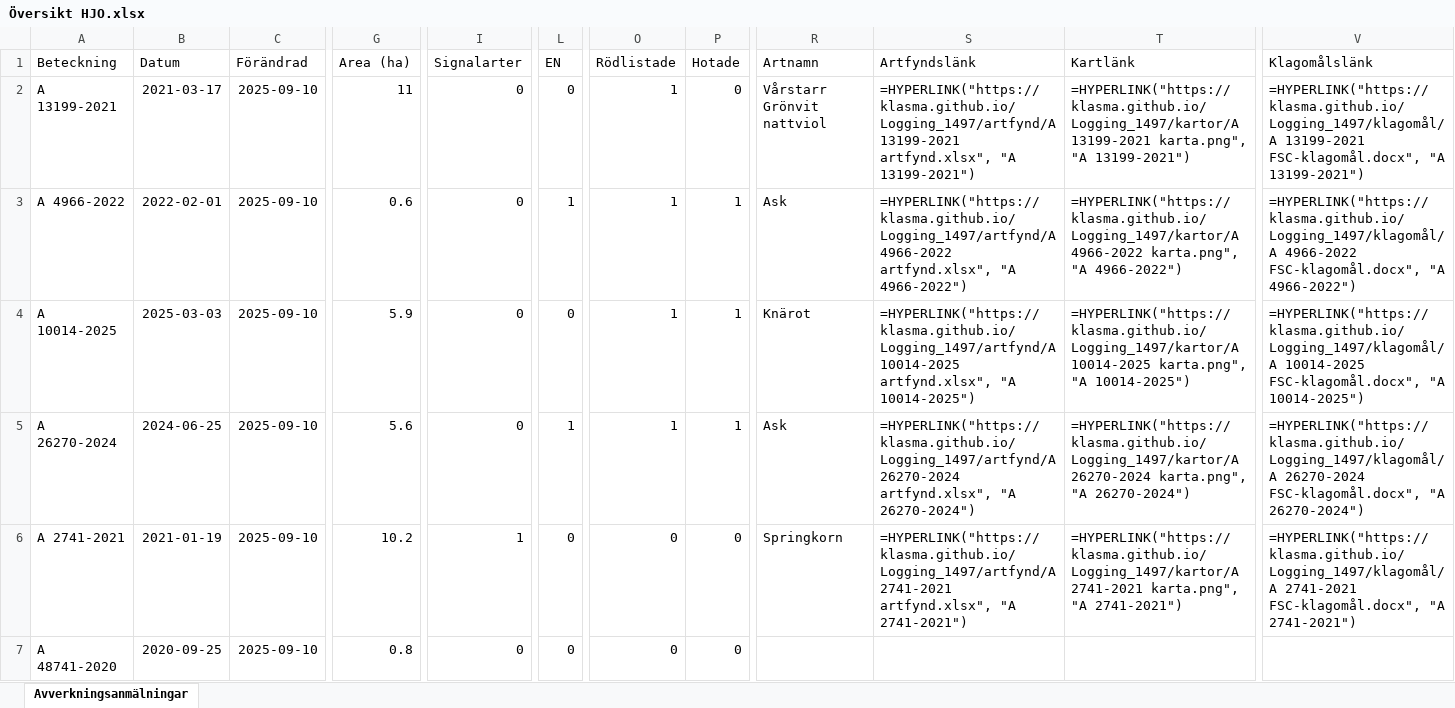
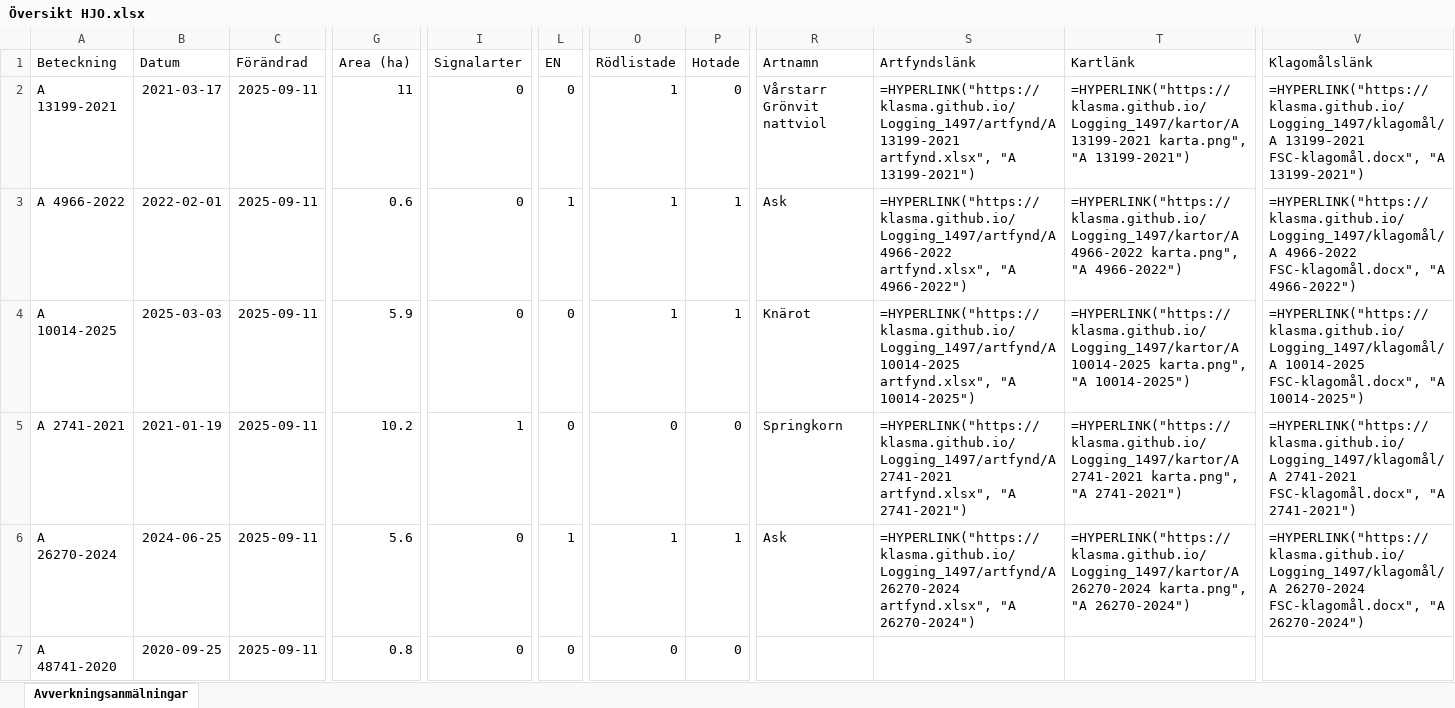
Before and after one commit to klasma/Logging_1497, an Excel workbook: Översikt HJO.xlsx, sheet Avverkningsanmälningar, drawn as a sheet; only a part is shown, gaps mark what is left out; values as stored, in another font and other column widths than the file's, no borders; formulas without a stored value are shown as written; the diff covers the shown part only; the diff names each change by its address in the sheet, - before the commit and + after, or states it on an @@ line.

```diff
--- a/Översikt HJO.xlsx (sheet Avverkningsanmälningar)
+++ b/Översikt HJO.xlsx (sheet Avverkningsanmälningar)
-C2:C7 (Förändrad): 2025-09-10
+C2:C7 (Förändrad): 2025-09-11
-A5 (Beteckning): A 26270-2024
+A5 (Beteckning): A 2741-2021
-B5 (Datum): 2024-06-25
+B5 (Datum): 2021-01-19
-G5 (Area (ha)): 5.6
+G5 (Area (ha)): 10.2
-I5 (Signalarter): 0
+I5 (Signalarter): 1
-L5 (EN): 1
+L5 (EN): 0
-O5 (Rödlistade): 1
+O5 (Rödlistade): 0
-P5 (Hotade): 1
+P5 (Hotade): 0
-R5 (Artnamn): Ask
+R5 (Artnamn): Springkorn
-S5 (Artfyndslänk): =HYPERLINK("https://klasma.github.io/Logging_1497/artfynd/A 26270-2024 artfynd.xlsx", "A 26270-2024")
+S5 (Artfyndslänk): =HYPERLINK("https://klasma.github.io/Logging_1497/artfynd/A 2741-2021 artfynd.xlsx", "A 2741-2021")
-T5 (Kartlänk): =HYPERLINK("https://klasma.github.io/Logging_1497/kartor/A 26270-2024 karta.png", "A 26270-2024")
+T5 (Kartlänk): =HYPERLINK("https://klasma.github.io/Logging_1497/kartor/A 2741-2021 karta.png", "A 2741-2021")
-V5 (Klagomålslänk): =HYPERLINK("https://klasma.github.io/Logging_1497/klagomål/A 26270-2024 FSC-klagomål.docx", "A 26270-2024")
+V5 (Klagomålslänk): =HYPERLINK("https://klasma.github.io/Logging_1497/klagomål/A 2741-2021 FSC-klagomål.docx", "A 2741-2021")
-A6 (Beteckning): A 2741-2021
+A6 (Beteckning): A 26270-2024
-B6 (Datum): 2021-01-19
+B6 (Datum): 2024-06-25
-G6 (Area (ha)): 10.2
+G6 (Area (ha)): 5.6
-I6 (Signalarter): 1
+I6 (Signalarter): 0
-L6 (EN): 0
+L6 (EN): 1
-O6 (Rödlistade): 0
+O6 (Rödlistade): 1
-P6 (Hotade): 0
+P6 (Hotade): 1
-R6 (Artnamn): Springkorn
+R6 (Artnamn): Ask
-S6 (Artfyndslänk): =HYPERLINK("https://klasma.github.io/Logging_1497/artfynd/A 2741-2021 artfynd.xlsx", "A 2741-2021")
+S6 (Artfyndslänk): =HYPERLINK("https://klasma.github.io/Logging_1497/artfynd/A 26270-2024 artfynd.xlsx", "A 26270-2024")
-T6 (Kartlänk): =HYPERLINK("https://klasma.github.io/Logging_1497/kartor/A 2741-2021 karta.png", "A 2741-2021")
+T6 (Kartlänk): =HYPERLINK("https://klasma.github.io/Logging_1497/kartor/A 26270-2024 karta.png", "A 26270-2024")
-V6 (Klagomålslänk): =HYPERLINK("https://klasma.github.io/Logging_1497/klagomål/A 2741-2021 FSC-klagomål.docx", "A 2741-2021")
+V6 (Klagomålslänk): =HYPERLINK("https://klasma.github.io/Logging_1497/klagomål/A 26270-2024 FSC-klagomål.docx", "A 26270-2024")
```
Also changed, not shown: 618 edited cells elsewhere in this sheet, artfynd/A 10014-2025 artfynd.xlsx, artfynd/A 13199-2021 artfynd.xlsx, 24 other files.
